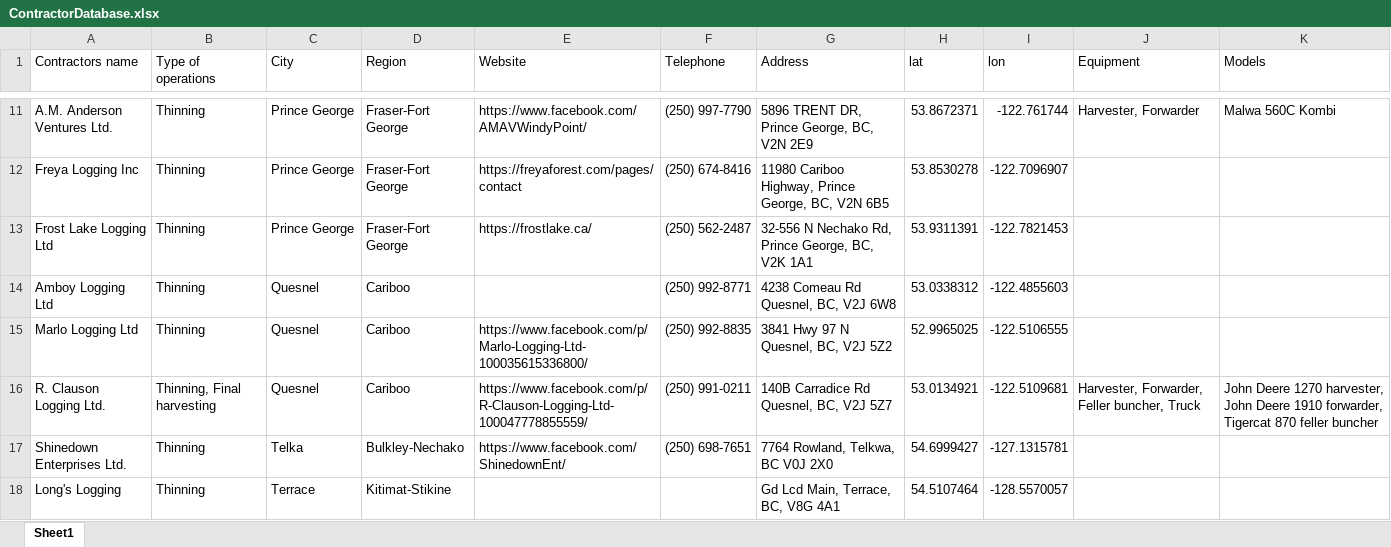
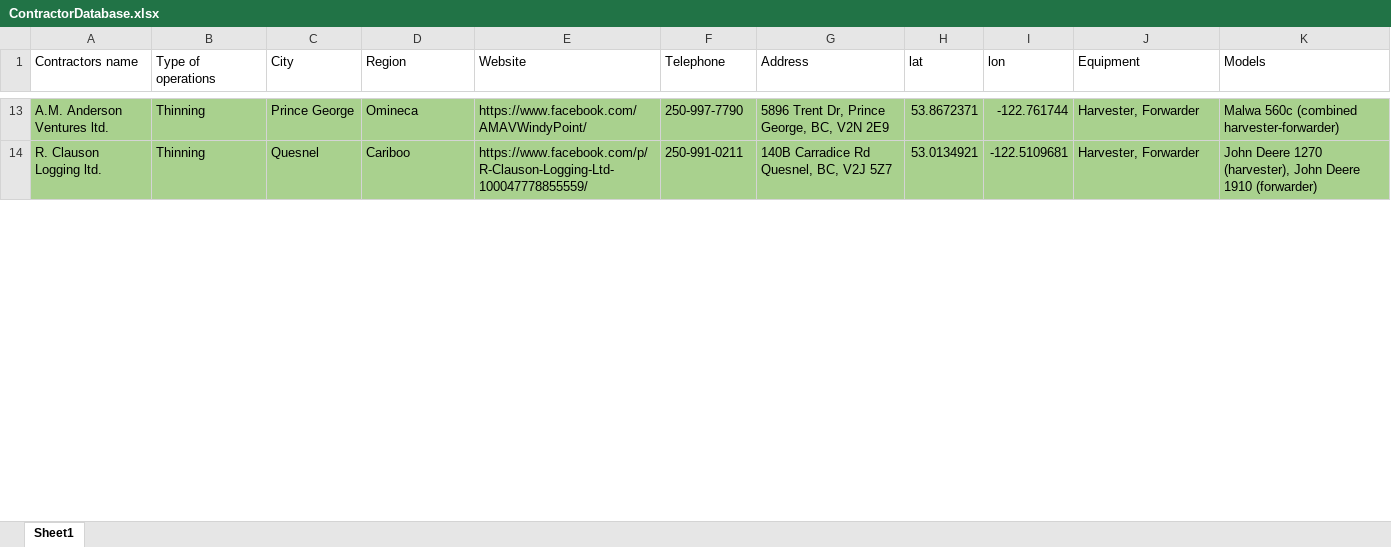
Before and after one commit to AydenTheKinch/forestry_company_database, an Excel workbook: server/src/data/ContractorDatabase.xlsx, sheet Sheet1, drawn as a sheet; only a part is shown, gaps mark what is left out; values as stored, in another font and other column widths than the file's, no borders; removed rows and columns are numbered as before the commit, all else as after; the diff covers the shown part only; the diff names each change by its address in the sheet, - before the commit and + after, or states it on an @@ line.

Commit message:
updated contractor database with subset

```diff
--- a/server/src/data/ContractorDatabase.xlsx (sheet Sheet1)
+++ b/server/src/data/ContractorDatabase.xlsx (sheet Sheet1)
-A13 (Contractors name): A.M. Anderson Ventures Ltd.
+A13 (Contractors name): A.M. Anderson Ventures ltd.
-A13:K13 fill: none
+A13:K13 fill: #A9D18E
-D13 (Region): Fraser-Fort George
+D13 (Region): Omineca
-F13 (Telephone): (250) 997-7790
+F13 (Telephone): 250-997-7790
-G13 (Address): 5896 TRENT DR, Prince George, BC, V2N 2E9
+G13 (Address): 5896 Trent Dr, Prince George, BC, V2N 2E9
-K13 (Models): Malwa 560C Kombi
+K13 (Models): Malwa 560c (combined harvester-forwarder)
-row 12: Freya Logging Inc | Thinning | Prince George | Fraser-Fort George | https://freyaforest.com/pages/contact | (250) 674-8416 | 11980 Cariboo Highway, Prince George, BC, V2N 6B5 | 53.8530278 | -122.7096907
-row 13: Frost Lake Logging Ltd | Thinning | Prince George | Fraser-Fort George | https://frostlake.ca/ | (250) 562-2487 | 32-556 N Nechako Rd, Prince George, BC, V2K 1A1 | 53.9311391 | -122.7821453
-row 14: Amboy Logging Ltd | Thinning | Quesnel | Cariboo |  | (250) 992-8771 | 4238 Comeau Rd Quesnel, BC, V2J 6W8 | 53.0338312 | -122.4855603
-row 15: Marlo Logging Ltd | Thinning | Quesnel | Cariboo | https://www.facebook.com/p/Marlo-Logging-Ltd-100035615336800/ | (250) 992-8835 | 3841 Hwy 97 N Quesnel, BC, V2J 5Z2 | 52.9965025 | -122.5106555
-A14 (Contractors name): R. Clauson Logging Ltd.
+A14 (Contractors name): R. Clauson Logging ltd.
-A14:K14 fill: none
+A14:K14 fill: #A9D18E
-B14 (Type of operations): Thinning, Final harvesting
+B14 (Type of operations): Thinning
-F14 (Telephone): (250) 991-0211
+F14 (Telephone): 250-991-0211
-J14 (Equipment): Harvester, Forwarder, Feller buncher, Truck
+J14 (Equipment): Harvester, Forwarder
-K14 (Models): …Deere 1270 harvester, John Deere 1910 forwarder, Tigercat 870 feller buncher
+K14 (Models): …Deere 1270 (harvester), John Deere 1910 (forwarder)
-row 17: Shinedown Enterprises Ltd. | Thinning | Telka | Bulkley-Nechako | https://www.facebook.com/ShinedownEnt/ | (250) 698-7651 | 7764 Rowland, Telkwa, BC V0J 2X0 | 54.6999427 | -127.1315781
-row 18: Long's Logging | Thinning | Terrace | Kitimat-Stikine |  |  | Gd Lcd Main, Terrace, BC, V8G 4A1 | 54.5107464 | -128.5570057
```
Also changed, not shown: 11 added rows, 13 removed rows, 19 edited cells and cell formats elsewhere in this sheet.
